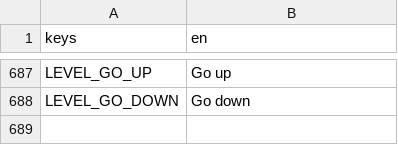
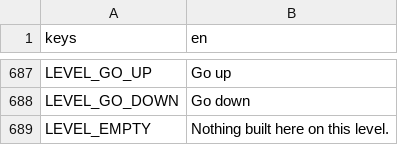
Before and after one commit to speedygtd-te/trade-empire2-frontend, a CSV file: i18n/strings.csv, drawn as a sheet; only a part is shown, gaps mark what is left out.

```diff
--- a/i18n/strings.csv
+++ b/i18n/strings.csv
@@ -688 +688,2 @@ LEVEL_GO_UP,Go up
 LEVEL_GO_DOWN,Go down
+LEVEL_EMPTY,Nothing built here on this level.
```
Also changed, not shown: 11 other files.
